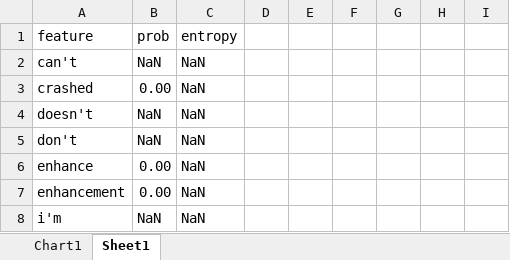
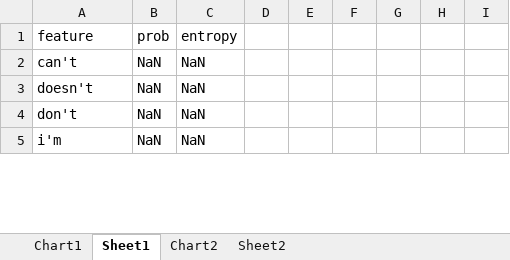
Before and after one commit to IntelOrca/issue-predictor, an Excel workbook: entropy.xlsx, sheet Sheet1, drawn as a sheet; only a part is shown; values as stored, in another font and other column widths than the file's, no borders; removed rows and columns are numbered as before the commit, all else as after; the diff covers the shown part only; the diff names each change by its address in the sheet, - before the commit and + after, or states it on an @@ line.

```diff
--- a/entropy.xlsx (sheet Sheet1)
+++ b/entropy.xlsx (sheet Sheet1)
+sheet tab: Chart2
+sheet tab: Sheet2
@@ row 3 moved to row 93: crashed @@
-row 6: enhance | 0.00 | NaN
-row 7: enhancement | 0.00 | NaN
```
Also changed, not shown: other rows of this sheet, charts or pictures, 2 other files.
